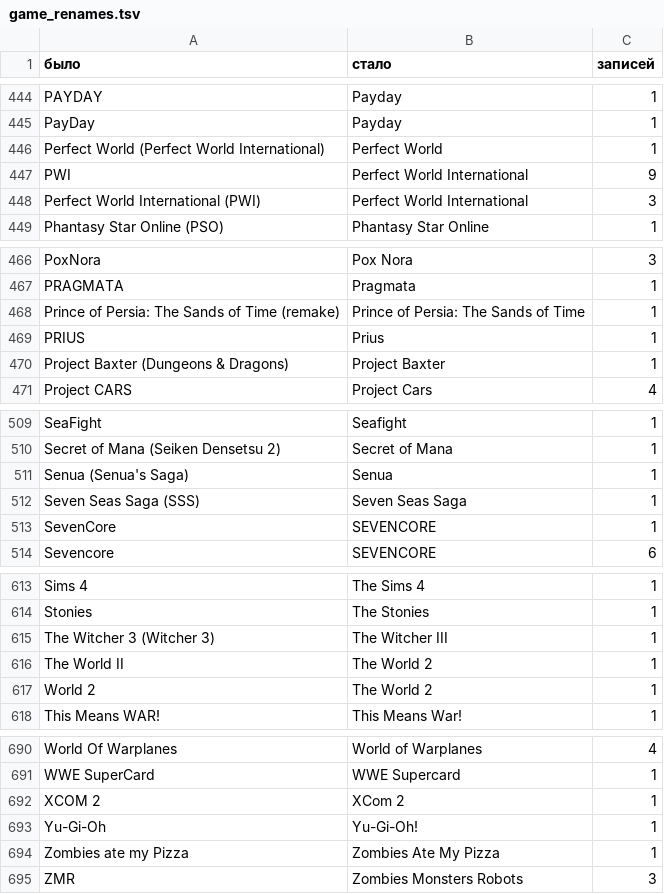
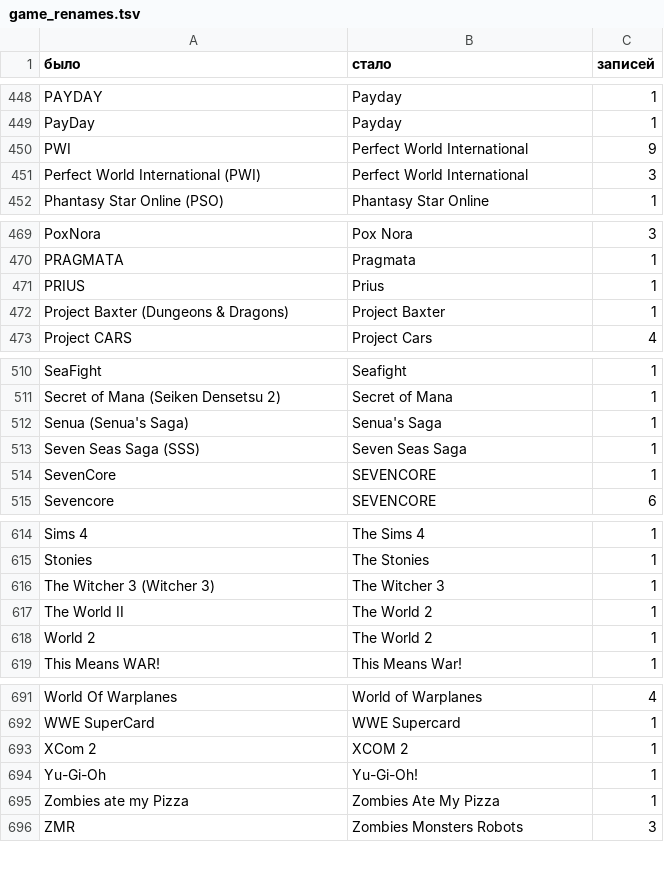
Before and after one commit to diarrat/my_claude1, a TSV file: game_renames.tsv, drawn as a sheet; only a part is shown, gaps mark what is left out; the diff covers the shown part only.

```diff
--- a/game_renames.tsv
+++ b/game_renames.tsv
@@ -445,3 +449,2 @@ PAYDAY	Payday	1
 PayDay	Payday	1
-Perfect World (Perfect World International)	Perfect World	1
 PWI	Perfect World International	9
@@ -467,3 +470,2 @@ PoxNora	Pox Nora	3
 PRAGMATA	Pragmata	1
-Prince of Persia: The Sands of Time (remake)	Prince of Persia: The Sands of Time	1
 PRIUS	Prius	1
@@ -510,3 +511,3 @@ SeaFight	Seafight	1
 Secret of Mana (Seiken Densetsu 2)	Secret of Mana	1
-Senua (Senua's Saga)	Senua	1
+Senua (Senua's Saga)	Senua's Saga	1
 Seven Seas Saga (SSS)	Seven Seas Saga	1
@@ -614,3 +615,3 @@ Sims 4	The Sims 4	1
 Stonies	The Stonies	1
-The Witcher 3 (Witcher 3)	The Witcher III	1
+The Witcher 3 (Witcher 3)	The Witcher 3	1
 The World II	The World 2	1
@@ -691,3 +692,3 @@ World Of Warplanes	World of Warplanes	4
 WWE SuperCard	WWE Supercard	1
-XCOM 2	XCom 2	1
+XCom 2	XCOM 2	1
 Yu-Gi-Oh	Yu-Gi-Oh!	1
```
Also changed, not shown: 13 added rows, 10 removed rows and 6 edited cells elsewhere in this file, 2 other files.
